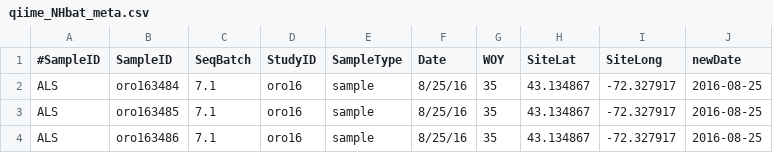
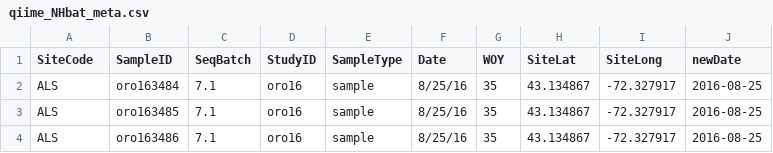
Before and after one commit to devonorourke/nhguano, a CSV file: data/metadata/qiime_NHbat_meta.csv, drawn as a sheet; only a part is shown.

Commit message:
Update qiime_NHbat_meta.csv
Former-commit-id: 0237f871b9f83a66098278b842188b3b721c85e8

```diff
--- a/data/metadata/qiime_NHbat_meta.csv
+++ b/data/metadata/qiime_NHbat_meta.csv
@@ -1,2 +1,2 @@
-#SampleID,SampleID,SeqBatch,StudyID,SampleType,Date,WOY,SiteLat,SiteLong,newDate
+SiteCode,SampleID,SeqBatch,StudyID,SampleType,Date,WOY,SiteLat,SiteLong,newDate
 ALS,oro163484,7.1,oro16,sample,8/25/16,35,43.134867,-72.327917,2016-08-25
```
